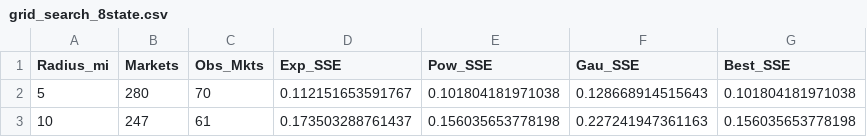
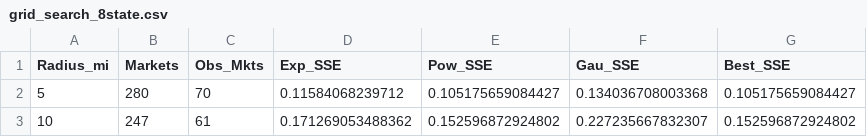
Before and after one commit to kphilander/USA-Casino-Model, a CSV file: research/results/grid_search_8state.csv, drawn as a sheet.

```diff
--- a/research/results/grid_search_8state.csv
+++ b/research/results/grid_search_8state.csv
@@ -1,3 +1,3 @@
 "Radius_mi","Markets","Obs_Mkts","Exp_SSE","Pow_SSE","Gau_SSE","Best_SSE"
-5,280,70,0.112151653591767,0.101804181971038,0.128668914515643,0.101804181971038
-10,247,61,0.173503288761437,0.156035653778198,0.227241947361163,0.156035653778198
+5,280,70,0.11584068239712,0.105175659084427,0.134036708003368,0.105175659084427
+10,247,61,0.171269053488362,0.152596872924802,0.227235667832307,0.152596872924802
```
Also changed, not shown: research/results/loso_cv_results.csv, research/results/model_comparison_8state.csv, 11 other files.
